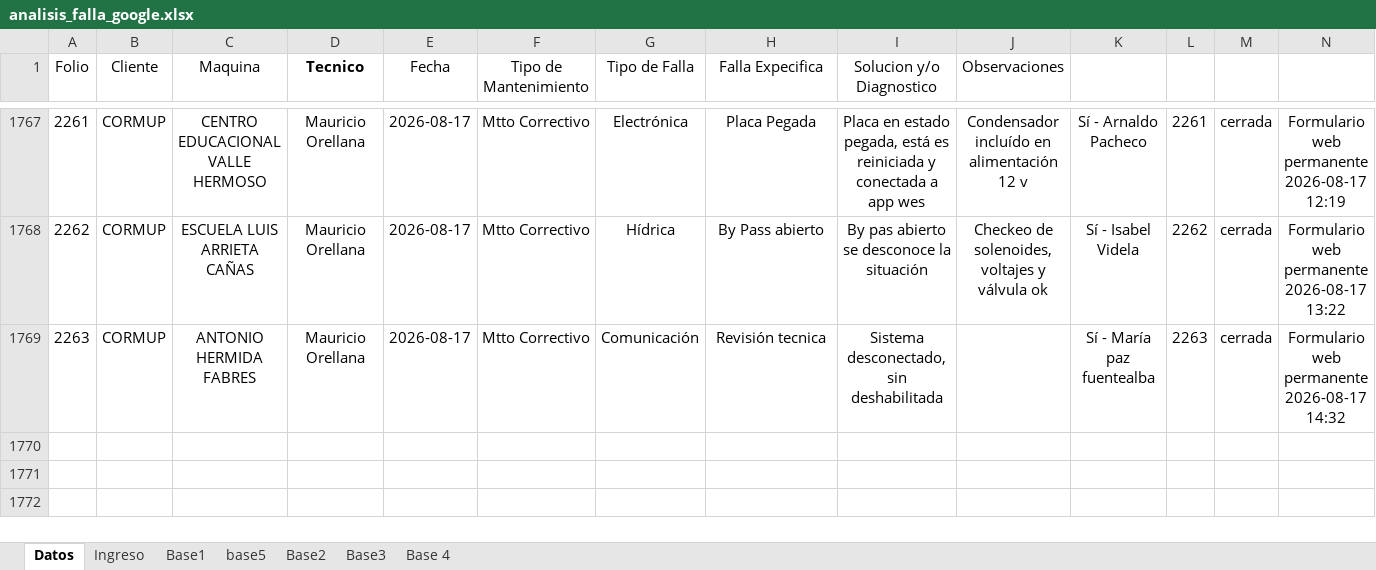
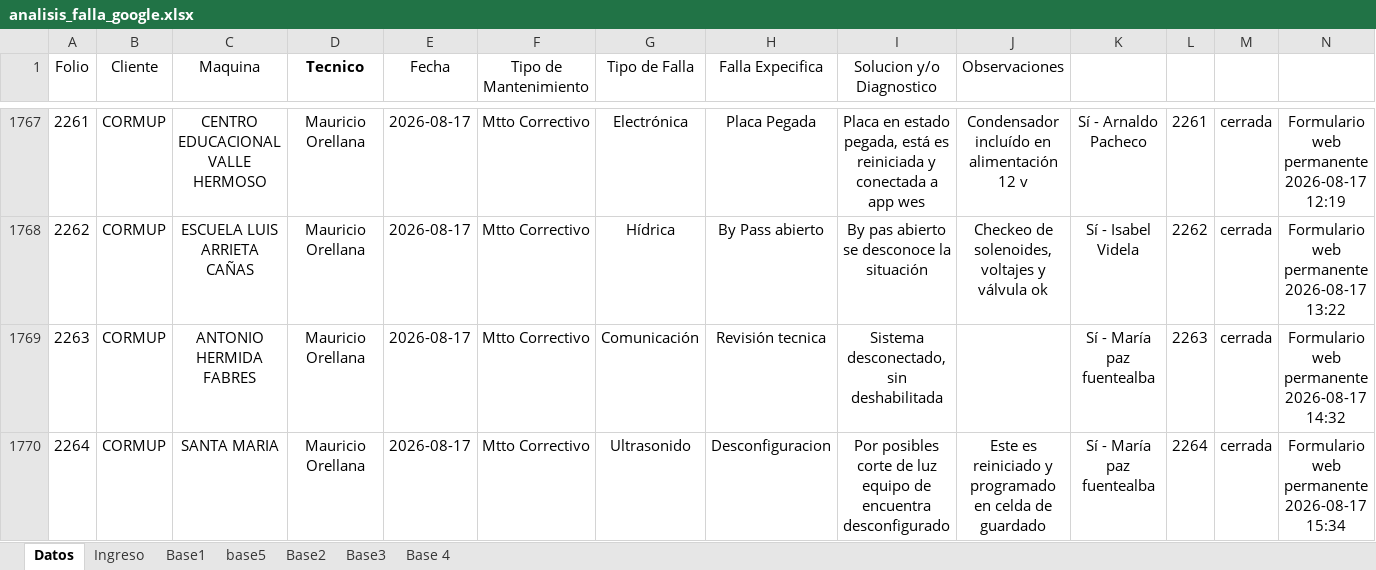
Before and after one commit to anibaloperacionesWes/wes-scripts, an Excel workbook: mantenimiento_wes/maestro/analisis_falla_google.xlsx, sheet Datos, drawn as a sheet; only a part is shown, gaps mark what is left out; values as stored, in another font and other column widths than the file's, no borders; charts and pictures and conditional formats not drawn; rows hold the shown columns only; the diff names each change by its address in the sheet, - before the commit and + after, or states it on an @@ line.

```diff
--- a/mantenimiento_wes/maestro/analisis_falla_google.xlsx (sheet Datos)
+++ b/mantenimiento_wes/maestro/analisis_falla_google.xlsx (sheet Datos)
+row 1770: 2264 | CORMUP | SANTA MARIA | Mauricio Orellana | 2026-08-17 | Mtto Correctivo | Ultrasonido | Desconfiguracion | Por posibles corte de luz equipo de encuentra desconfigurado | Este es reiniciado y programado en celda de guardado | Sí - María paz fuentealba | 2264 | cerrada | Formulario web permanente 2026-08-17 15:34
```
Also changed, not shown: mantenimiento_wes/FORMULARIO_MANTENCION_WES_DIGITAL.xlsx, mantenimiento_wes/maestro/CONTACTOS_ENVIOS_ACTAS.xlsx, 9 other files.
